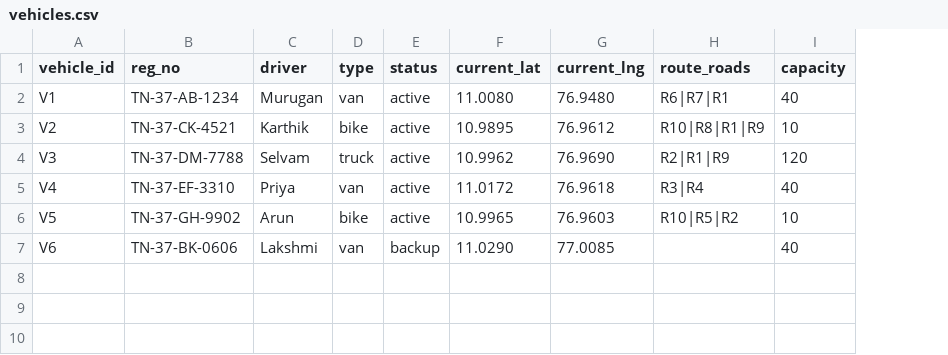
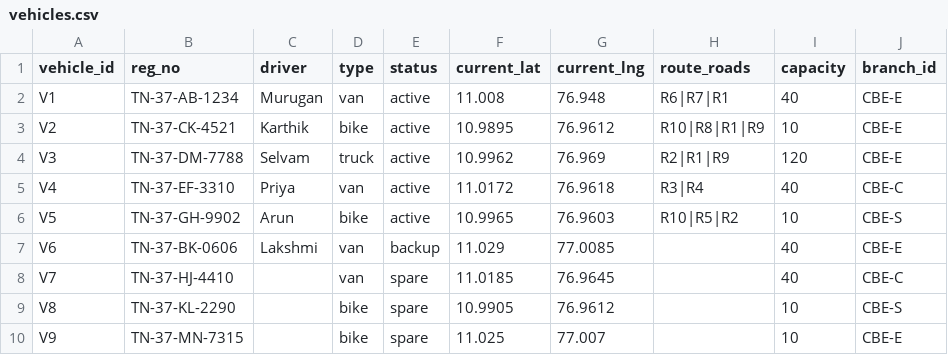
Before and after one commit to vaiu0412/hack_inovix, a CSV file: data/vehicles.csv, drawn as a sheet; the diff names each change by its address in the sheet, - before the commit and + after, or states it on an @@ line.

```diff
--- a/data/vehicles.csv
+++ b/data/vehicles.csv
+column J (branch_id), rows 2-7: CBE-E | CBE-E | CBE-E | CBE-C | CBE-S | CBE-E
-F2 (current_lat): 11.0080
+F2 (current_lat): 11.008
-G2 (current_lng): 76.9480
+G2 (current_lng): 76.948
-G4 (current_lng): 76.9690
+G4 (current_lng): 76.969
-F7 (current_lat): 11.0290
+F7 (current_lat): 11.029
+row 8: V7 | TN-37-HJ-4410 |  | van | spare | 11.0185 | 76.9645 |  | 40 | CBE-C
+row 9: V8 | TN-37-KL-2290 |  | bike | spare | 10.9905 | 76.9612 |  | 10 | CBE-S
+row 10: V9 | TN-37-MN-7315 |  | bike | spare | 11.025 | 77.007 |  | 10 | CBE-E
```
Also changed, not shown: data/partners.csv, 14 other files.
